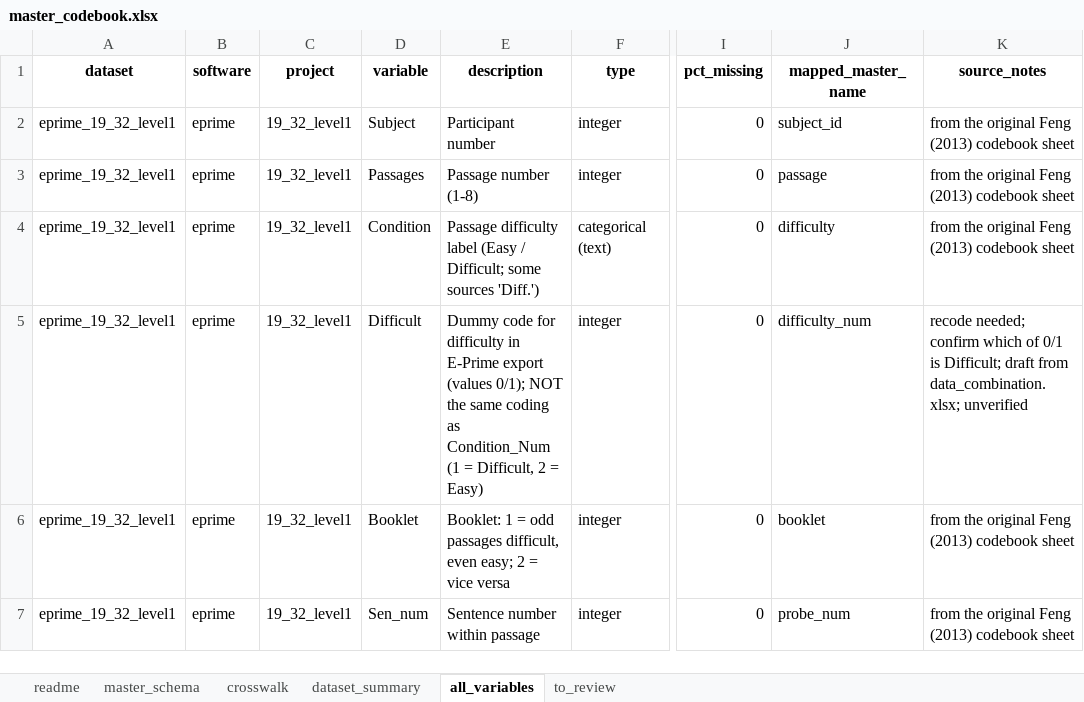
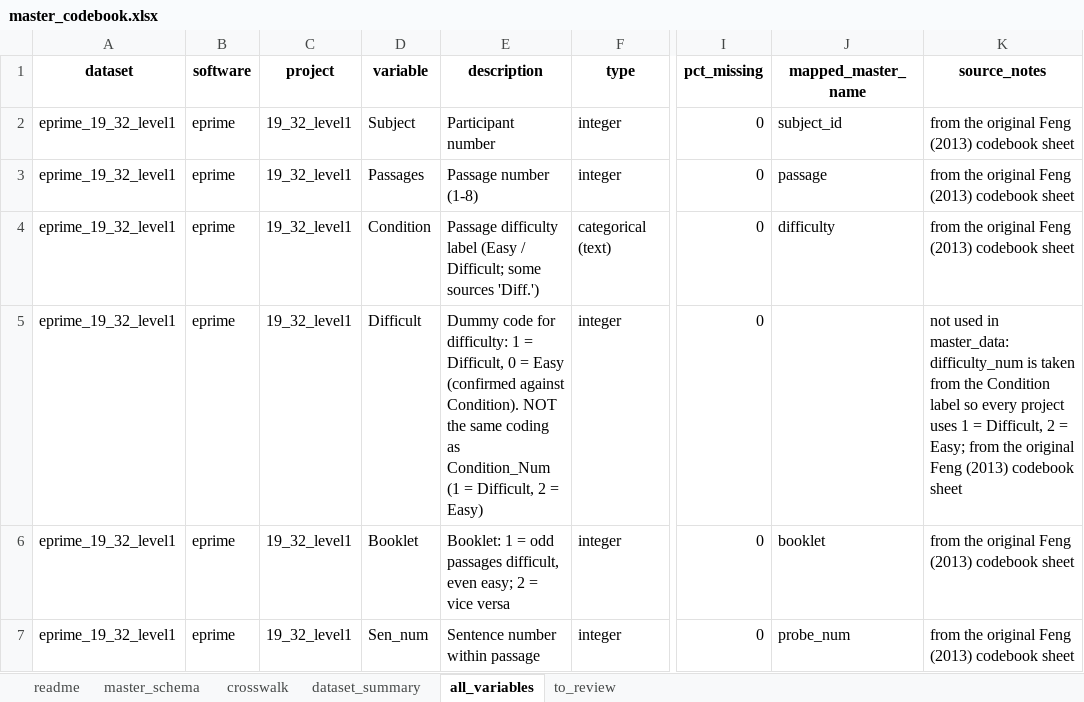
Before and after one commit to CREP-Pyschology/Feng-2013, an Excel workbook: data_materials/master_codebook.xlsx, sheet all_variables, drawn as a sheet; only a part is shown, gaps mark what is left out; values as stored, in another font and other column widths than the file's, no borders; the diff names each change by its address in the sheet, - before the commit and + after, or states it on an @@ line.

```diff
--- a/data_materials/master_codebook.xlsx (sheet all_variables)
+++ b/data_materials/master_codebook.xlsx (sheet all_variables)
-E5 (description): …code for difficulty in E-Prime export (values 0/1); NOT the…
+E5 (description): …code for difficulty: 1 = Difficult, 0 = Easy (confirmed against Condition). NOT the…
-J5 (mapped_master_name): difficulty_num
+J5 (mapped_master_name): (empty)
-K5 (source_notes): recode needed; confirm which of 0/1 is Difficult; draft from data_combination.xlsx; unverified
+K5 (source_notes): not used in master_data: difficulty_num is taken from the Condition label so every project uses 1 = Difficult, 2 = Easy; from the original Feng (2013) codebook sheet
```
Also changed, not shown: sheet to_review, sheet dataset_summary, sheet master_schema, sheet crosswalk, 6 other files.
